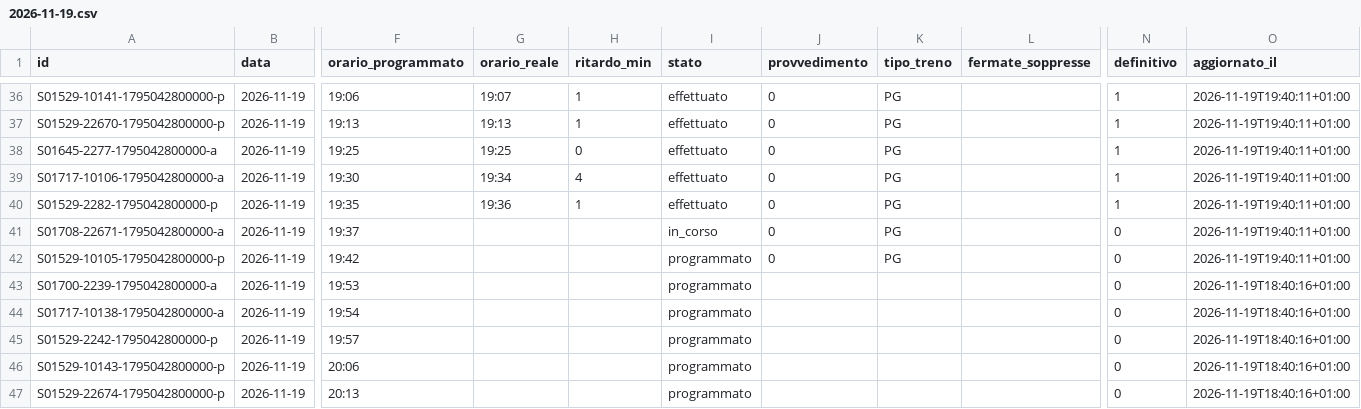
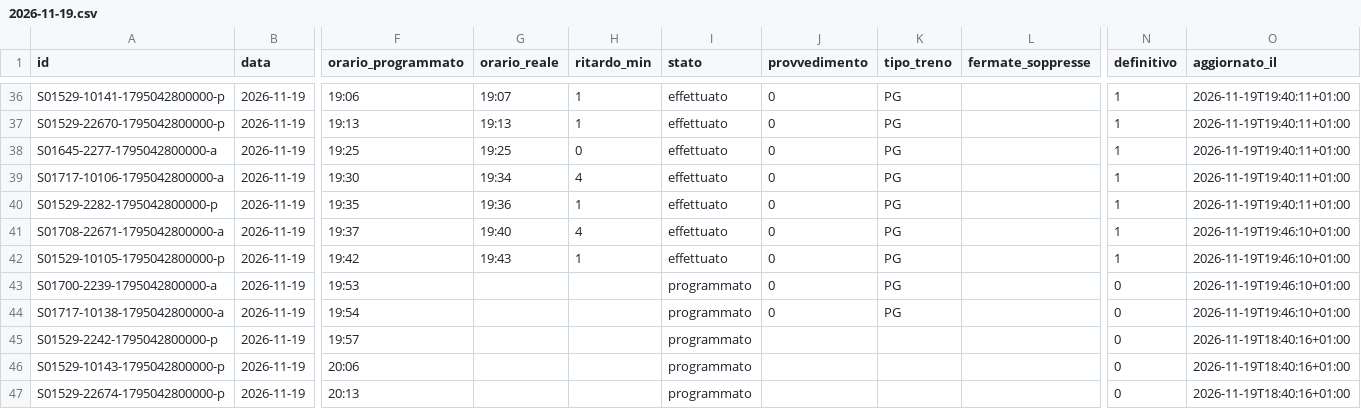
Before and after one commit to lucabonzanni/monitor-treni-bergamo, a CSV file: docs/dati/corse/2026-11-19.csv, drawn as a sheet; only a part is shown, gaps mark what is left out; the diff names each change by its address in the sheet, - before the commit and + after, or states it on an @@ line.

```diff
--- a/docs/dati/corse/2026-11-19.csv
+++ b/docs/dati/corse/2026-11-19.csv
-G41 (orario_reale): (empty)
+G41 (orario_reale): 19:40
-H41 (ritardo_min): (empty)
+H41 (ritardo_min): 4
-I41 (stato): in_corso
+I41 (stato): effettuato
-N41:N42 (definitivo): 0
+N41:N42 (definitivo): 1
-O41:O42 (aggiornato_il): 2026-11-19T19:40:11+01:00
+O41:O42 (aggiornato_il): 2026-11-19T19:46:10+01:00
-G42 (orario_reale): (empty)
+G42 (orario_reale): 19:43
-H42 (ritardo_min): (empty)
+H42 (ritardo_min): 1
-I42 (stato): programmato
+I42 (stato): effettuato
-J43:J44 (provvedimento): (empty)
+J43:J44 (provvedimento): 0
-K43:K44 (tipo_treno): (empty)
+K43:K44 (tipo_treno): PG
-O43:O44 (aggiornato_il): 2026-11-19T18:40:16+01:00
+O43:O44 (aggiornato_il): 2026-11-19T19:46:10+01:00
```
Also changed, not shown: docs/dati/corse_complete.csv, 1 other file.
